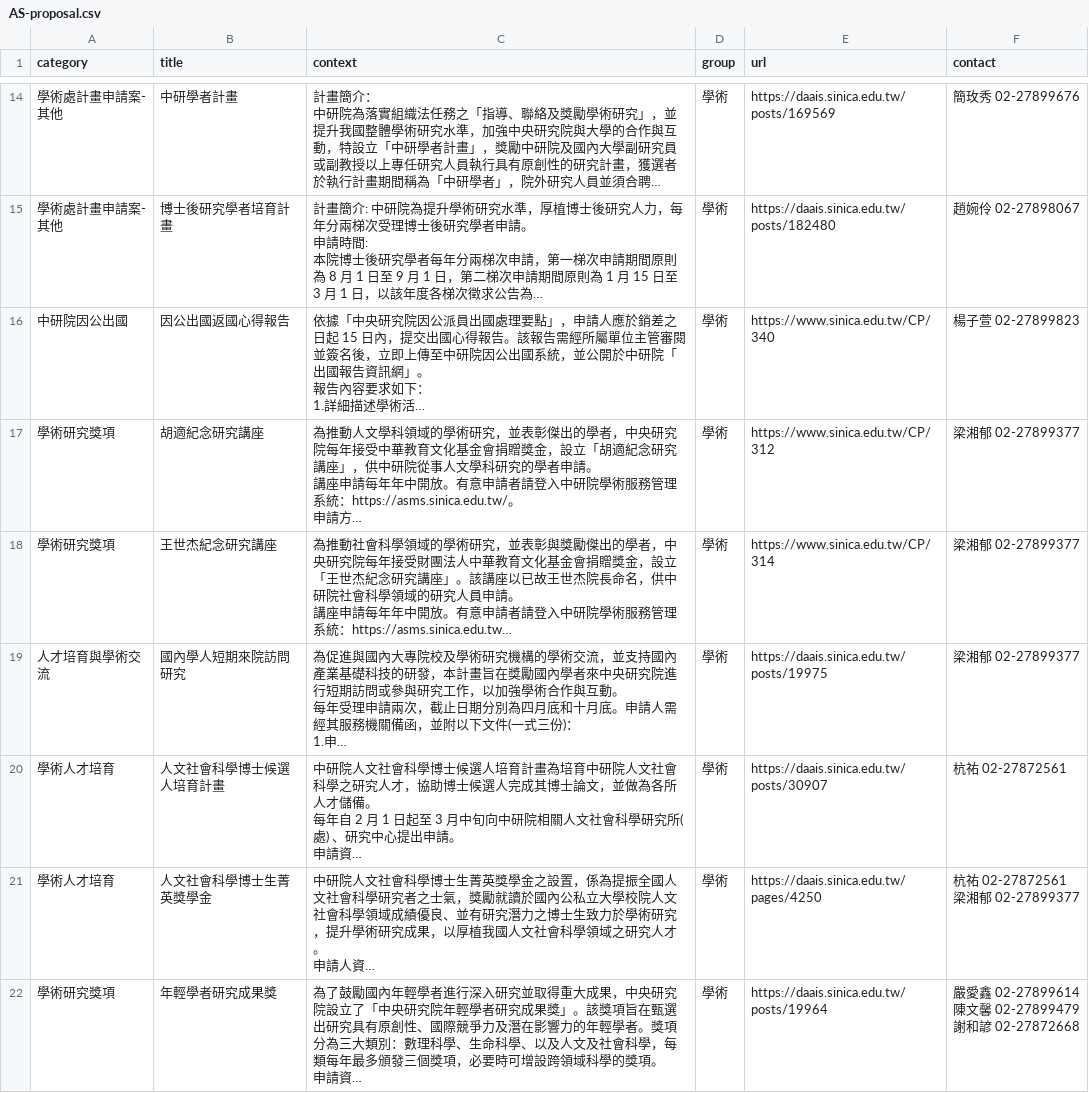
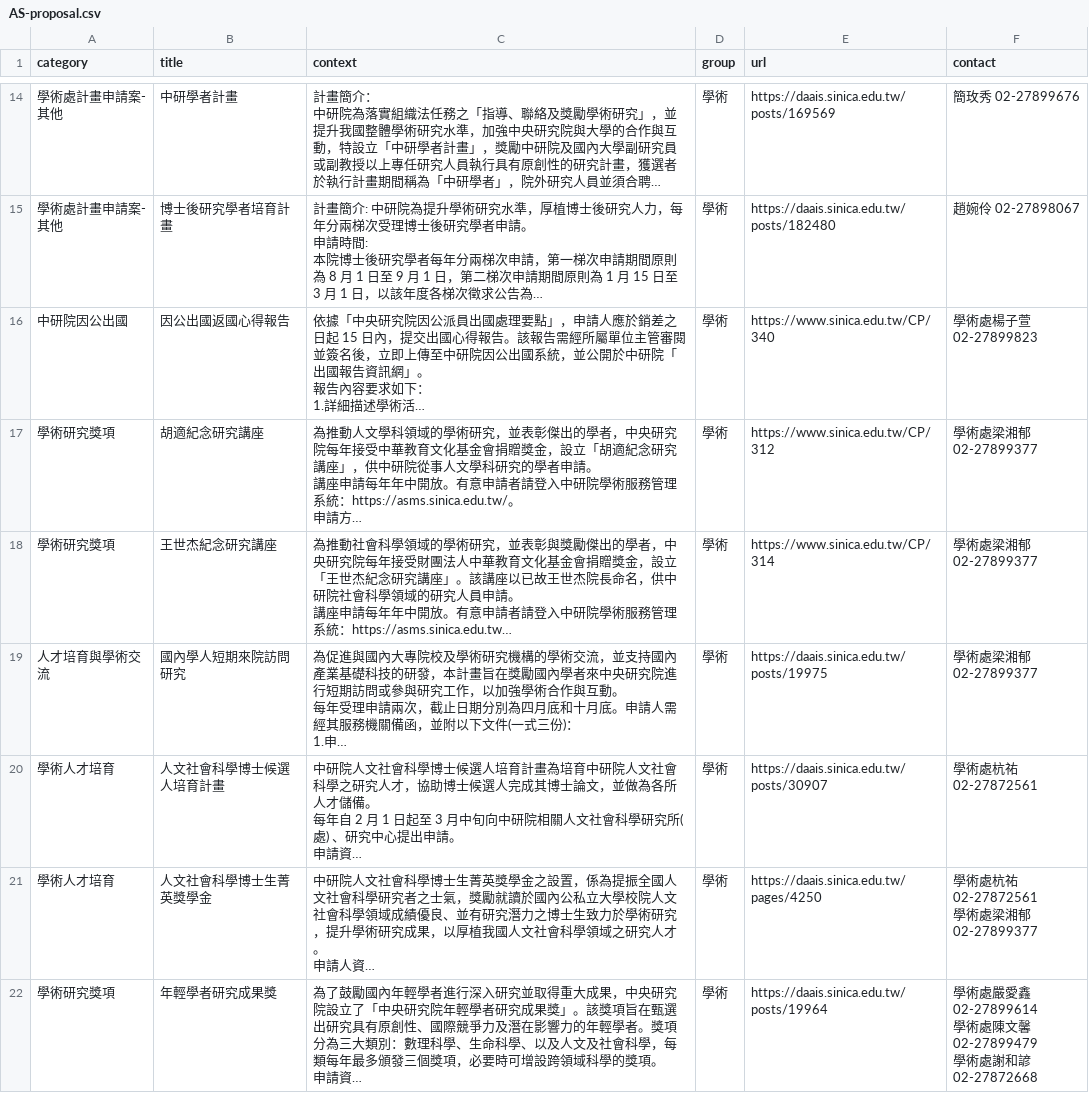
Before and after one commit to chungdaw/AS-FAQ-PREVIEW, a CSV file: source/AS-proposal.csv, drawn as a sheet; only a part is shown, gaps mark what is left out; long unchanged cells end in …; ↵ is a line break in a cell; the diff covers the shown part only; the diff names each change by its address in the sheet, - before the commit and + after, or states it on an @@ line.

```diff
--- a/source/AS-proposal.csv
+++ b/source/AS-proposal.csv
-F16 (contact): 楊子萱 02-27899823
+F16 (contact): 學術處楊子萱 02-27899823
-F17:F19 (contact): 梁湘郁 02-27899377
+F17:F19 (contact): 學術處梁湘郁 02-27899377
-F20 (contact): 杭祐 02-27872561
+F20 (contact): 學術處杭祐 02-27872561
-F21 (contact): 杭祐 02-27872561 ↵ 梁湘郁 02-27899377
+F21 (contact): 學術處杭祐 02-27872561 ↵ 學術處梁湘郁 02-27899377
-F22 (contact): 嚴愛鑫 02-27899614 ↵ 陳文馨 02-27899479 ↵ 謝和…
+F22 (contact): 學術處嚴愛鑫 02-27899614 ↵ 學術處陳文馨 02-27899479 ↵ 學術處謝和…
```
Also changed, not shown: 1 removed row and 21 edited cells elsewhere in this file, 1 other file.
